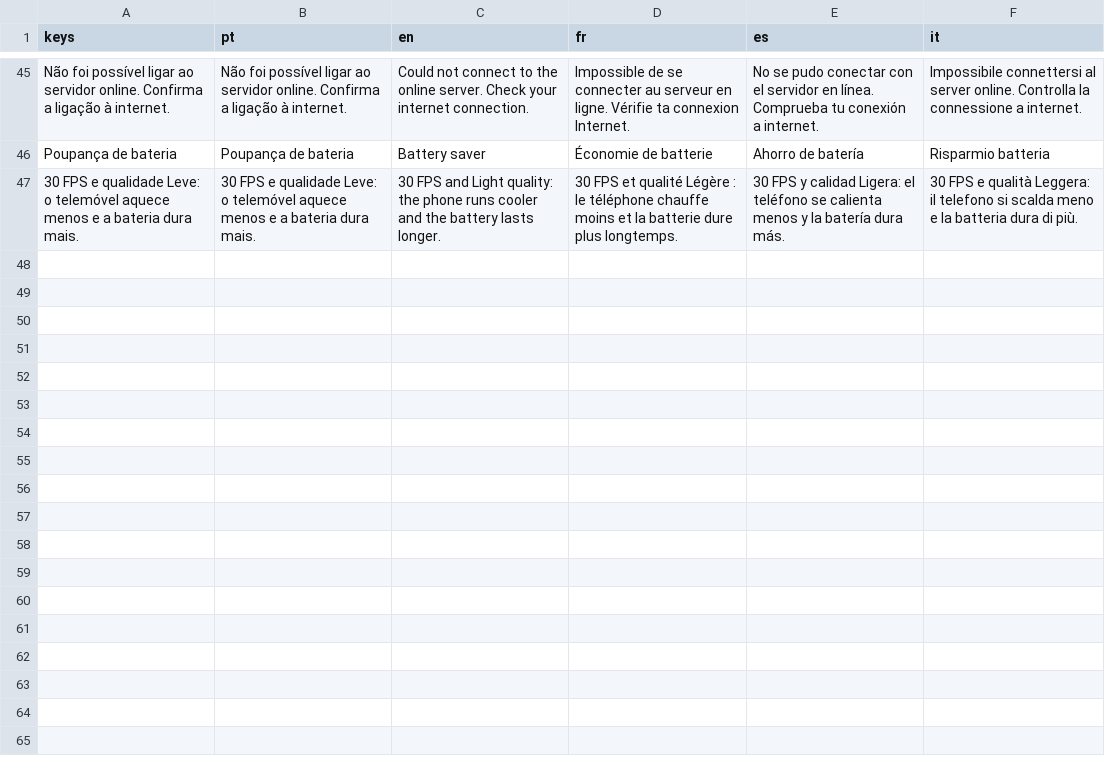
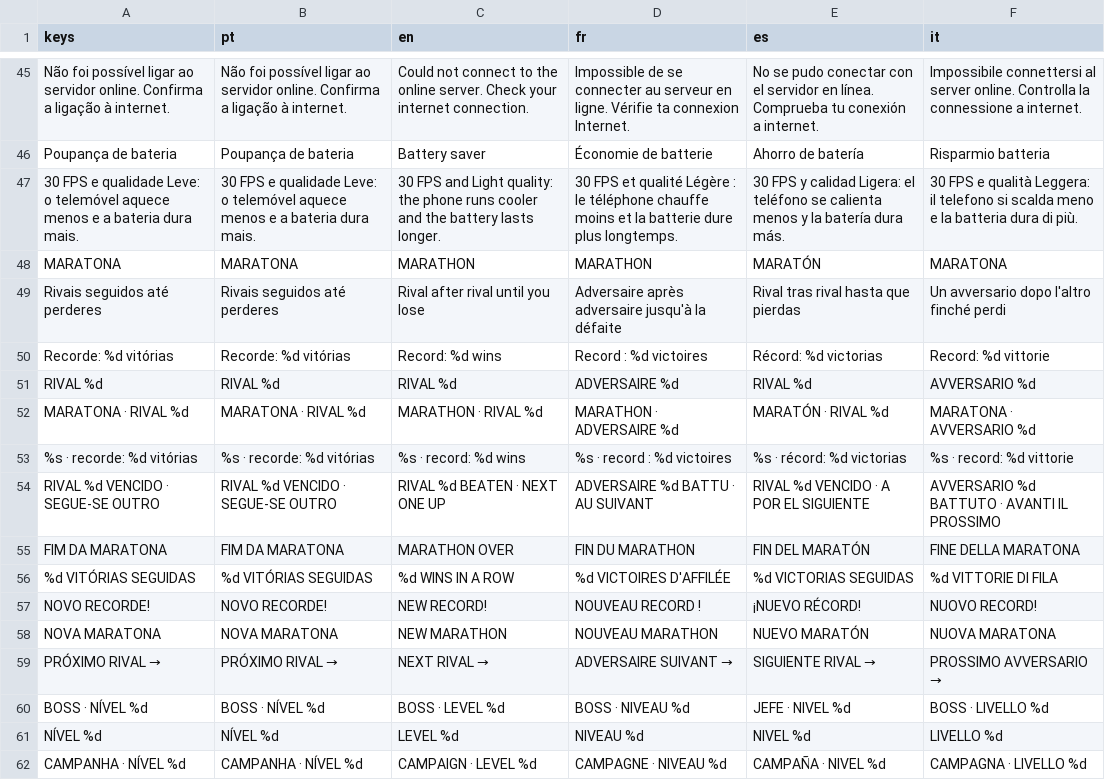
Before and after one commit to NEWTOWN-BORGES/charge-arena-new-skin, a CSV file: localization/translations.csv, drawn as a sheet; only a part is shown, gaps mark what is left out; the diff names each change by its address in the sheet, - before the commit and + after, or states it on an @@ line.

```diff
--- a/localization/translations.csv
+++ b/localization/translations.csv
+row 48: MARATONA | MARATONA | MARATHON | MARATHON | MARATÓN | MARATONA
+row 49: Rivais seguidos até perderes | Rivais seguidos até perderes | Rival after rival until you lose | Adversaire après adversaire jusqu'à la défaite | Rival tras rival hasta que pierdas | Un avversario dopo l'altro finché perdi
+row 50: Recorde: %d vitórias | Recorde: %d vitórias | Record: %d wins | Record : %d victoires | Récord: %d victorias | Record: %d vittorie
+row 51: RIVAL %d | RIVAL %d | RIVAL %d | ADVERSAIRE %d | RIVAL %d | AVVERSARIO %d
+row 52: MARATONA · RIVAL %d | MARATONA · RIVAL %d | MARATHON · RIVAL %d | MARATHON · ADVERSAIRE %d | MARATÓN · RIVAL %d | MARATONA · AVVERSARIO %d
+row 53: %s · recorde: %d vitórias | %s · recorde: %d vitórias | %s · record: %d wins | %s · record : %d victoires | %s · récord: %d victorias | %s · record: %d vittorie
+row 54: RIVAL %d VENCIDO · SEGUE-SE OUTRO | RIVAL %d VENCIDO · SEGUE-SE OUTRO | RIVAL %d BEATEN · NEXT ONE UP | ADVERSAIRE %d BATTU · AU SUIVANT | RIVAL %d VENCIDO · A POR EL SIGUIENTE | AVVERSARIO %d BATTUTO · AVANTI IL PROSSIMO
+row 55: FIM DA MARATONA | FIM DA MARATONA | MARATHON OVER | FIN DU MARATHON | FIN DEL MARATÓN | FINE DELLA MARATONA
+row 56: %d VITÓRIAS SEGUIDAS | %d VITÓRIAS SEGUIDAS | %d WINS IN A ROW | %d VICTOIRES D'AFFILÉE | %d VICTORIAS SEGUIDAS | %d VITTORIE DI FILA
+row 57: NOVO RECORDE! | NOVO RECORDE! | NEW RECORD! | NOUVEAU RECORD ! | ¡NUEVO RÉCORD! | NUOVO RECORD!
+row 58: NOVA MARATONA | NOVA MARATONA | NEW MARATHON | NOUVEAU MARATHON | NUEVO MARATÓN | NUOVA MARATONA
+row 59: PRÓXIMO RIVAL → | PRÓXIMO RIVAL → | NEXT RIVAL → | ADVERSAIRE SUIVANT → | SIGUIENTE RIVAL → | PROSSIMO AVVERSARIO →
+row 60: BOSS · NÍVEL %d | BOSS · NÍVEL %d | BOSS · LEVEL %d | BOSS · NIVEAU %d | JEFE · NIVEL %d | BOSS · LIVELLO %d
+row 61: NÍVEL %d | NÍVEL %d | LEVEL %d | NIVEAU %d | NIVEL %d | LIVELLO %d
+row 62: CAMPANHA · NÍVEL %d | CAMPANHA · NÍVEL %d | CAMPAIGN · LEVEL %d | CAMPAGNE · NIVEAU %d | CAMPAÑA · NIVEL %d | CAMPAGNA · LIVELLO %d
```
Also changed, not shown: 12 other files.
